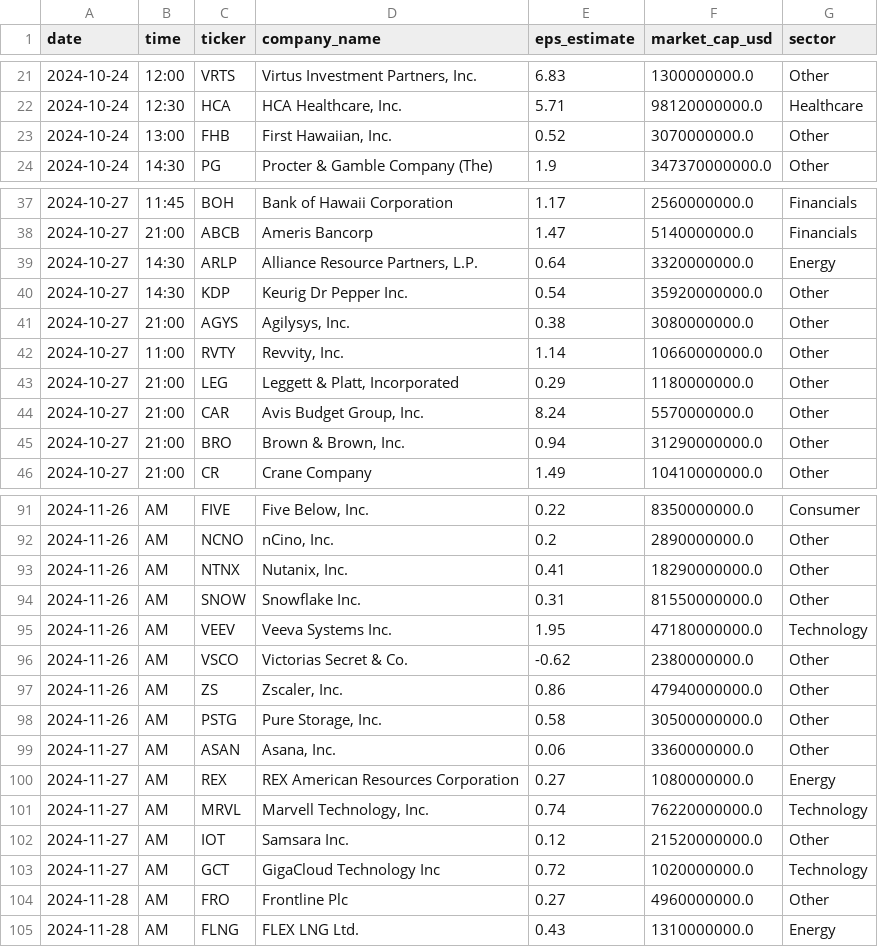
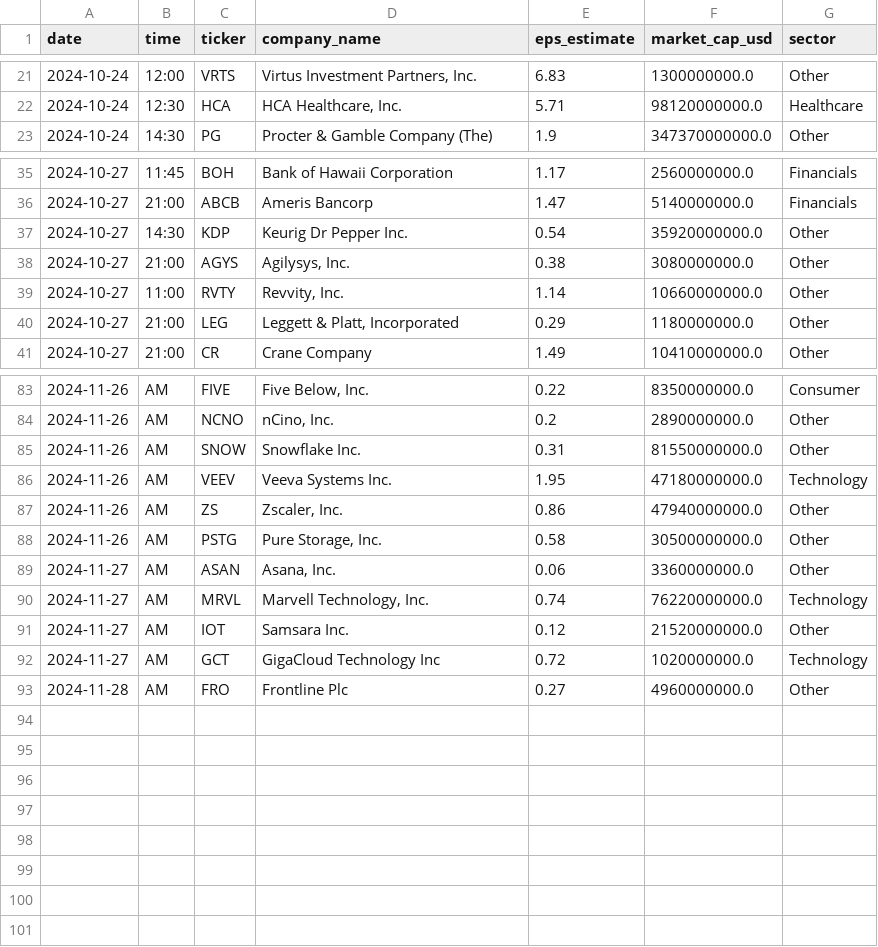
Before and after one commit to felixdon1227-maker/umushroom-pead-trading-system, a CSV file: data/processed/earnings_final.csv, drawn as a sheet; only a part is shown, gaps mark what is left out; the diff covers the shown part only; the diff names each change by its address in the sheet, - before the commit and + after, or states it on an @@ line.

Commit message:
Clean up directory structure and optimize for final strategy implementation
- Removed unnecessary files and redundant documentation
- Consolidated analysis scripts and data files
- Updated .gitignore for better file management
- Organized documentation in docs/ directory
- Prepared clean structure for final 3-Step Earnings Strategy implementation

```diff
--- a/data/processed/earnings_final.csv
+++ b/data/processed/earnings_final.csv
-row 23: 2024-10-24 | 13:00 | FHB | First Hawaiian, Inc. | 0.52 | 3070000000.0 | Other
-row 39: 2024-10-27 | 14:30 | ARLP | Alliance Resource Partners, L.P. | 0.64 | 3320000000.0 | Energy
-row 44: 2024-10-27 | 21:00 | CAR | Avis Budget Group, Inc. | 8.24 | 5570000000.0 | Other
-row 45: 2024-10-27 | 21:00 | BRO | Brown & Brown, Inc. | 0.94 | 31290000000.0 | Other
-row 93: 2024-11-26 | AM | NTNX | Nutanix, Inc. | 0.41 | 18290000000.0 | Other
-row 96: 2024-11-26 | AM | VSCO | Victorias Secret & Co. | -0.62 | 2380000000.0 | Other
-row 100: 2024-11-27 | AM | REX | REX American Resources Corporation | 0.27 | 1080000000.0 | Energy
-row 105: 2024-11-28 | AM | FLNG | FLEX LNG Ltd. | 0.43 | 1310000000.0 | Energy
```
Also changed, not shown: 4 removed rows elsewhere in this file, 36 other files.
